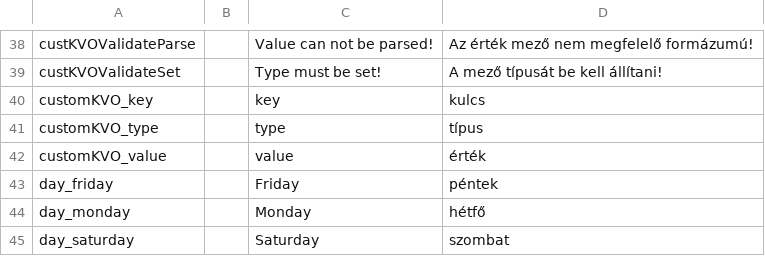
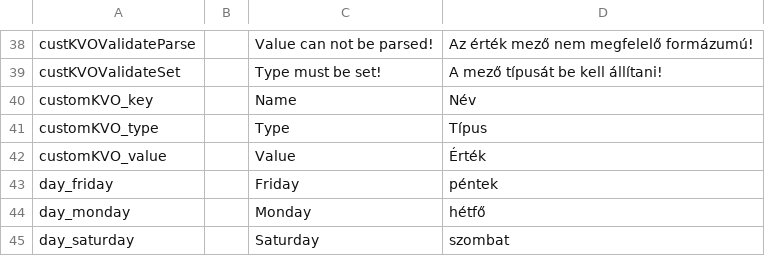
Before and after one commit to inepex/ineform, a CSV file: ineform/src/main/java/com/inepex/ineForm/client/i18n/IneFormI18n.csv, drawn as a sheet; only a part is shown, gaps mark what is left out.

Commit message:
adding to CustomKvoFW no type colum option
git-svn-id: http://ineform.googlecode.com/svn/trunk@880 7ef67a20-634e-90e6-9ab5-3f2075439470

```diff
--- a/ineform/src/main/java/com/inepex/ineForm/client/i18n/IneFormI18n.csv
+++ b/ineform/src/main/java/com/inepex/ineForm/client/i18n/IneFormI18n.csv
@@ -39,5 +39,5 @@
 "custKVOValidateSet";"";"Type must be set!";"A mező típusát be kell állítani!"
-"customKVO_key";"";"key";"kulcs"
-"customKVO_type";"";"type";"típus"
-"customKVO_value";"";"value";"érték"
+"customKVO_key";"";"Name";"Név"
+"customKVO_type";"";"Type";"Típus"
+"customKVO_value";"";"Value";"Érték"
 "day_friday";"";"Friday";"péntek"
```
Also changed, not shown: 3 other files.
